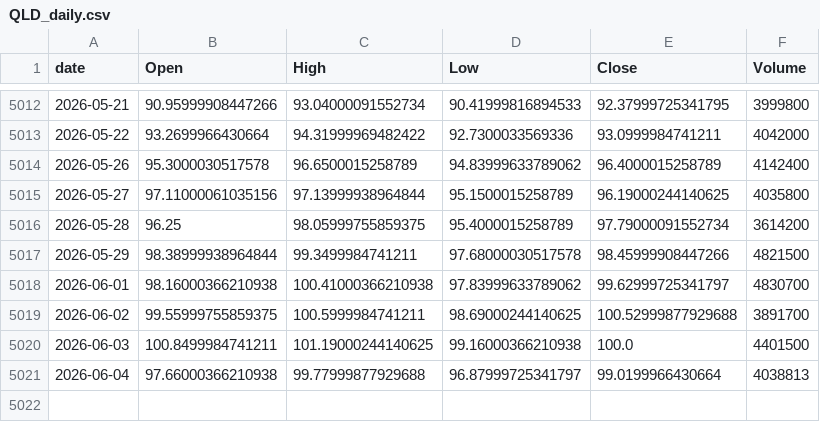
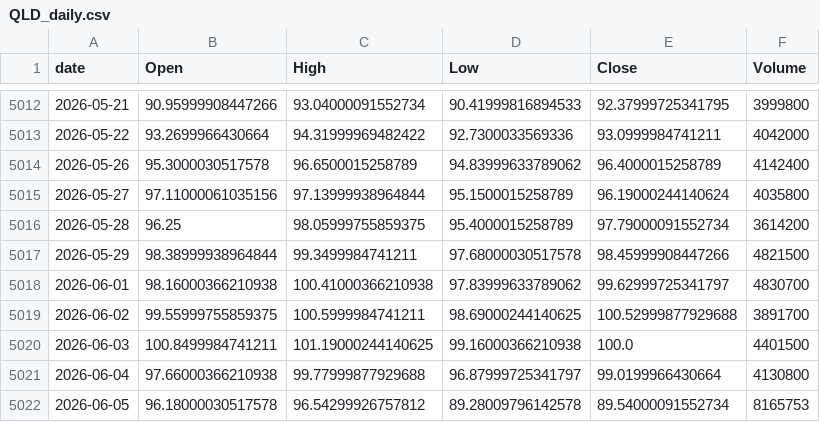
Before and after one commit to jeencare/sp500-strategy, a CSV file: data/QLD_daily.csv, drawn as a sheet; only a part is shown, gaps mark what is left out.

```diff
--- a/data/QLD_daily.csv
+++ b/data/QLD_daily.csv
@@ -5014,3 +5014,3 @@
 2026-05-26,95.3000030517578,96.6500015258789,94.83999633789062,96.4000015258789,4142400
-2026-05-27,97.11000061035156,97.13999938964844,95.1500015258789,96.19000244140625,4035800
+2026-05-27,97.11000061035156,97.13999938964844,95.1500015258789,96.19000244140624,4035800
 2026-05-28,96.25,98.05999755859375,95.4000015258789,97.79000091552734,3614200
@@ -5020,2 +5020,3 @@
 2026-06-03,100.8499984741211,101.19000244140625,99.16000366210938,100.0,4401500
-2026-06-04,97.66000366210938,99.77999877929688,96.87999725341797,99.0199966430664,4038813
+2026-06-04,97.66000366210938,99.77999877929688,96.87999725341797,99.0199966430664,4130800
+2026-06-05,96.18000030517578,96.54299926757812,89.28009796142578,89.54000091552734,8165753
```
Also changed, not shown: data/GSPC_daily.csv, data/NDX_daily.csv, 10 other files.
